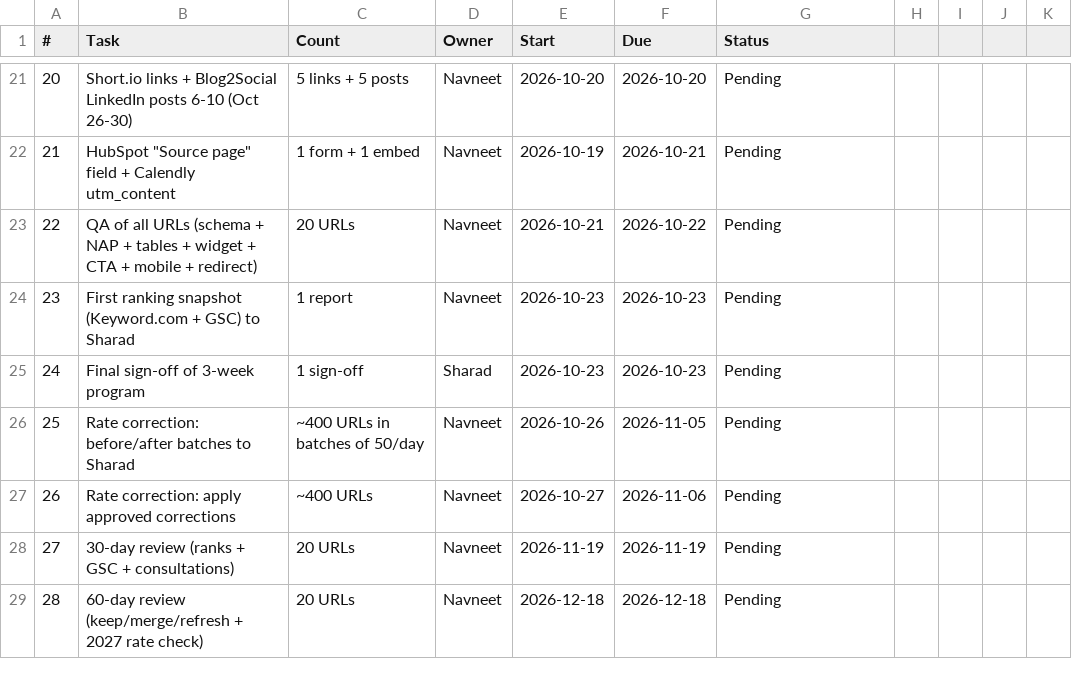
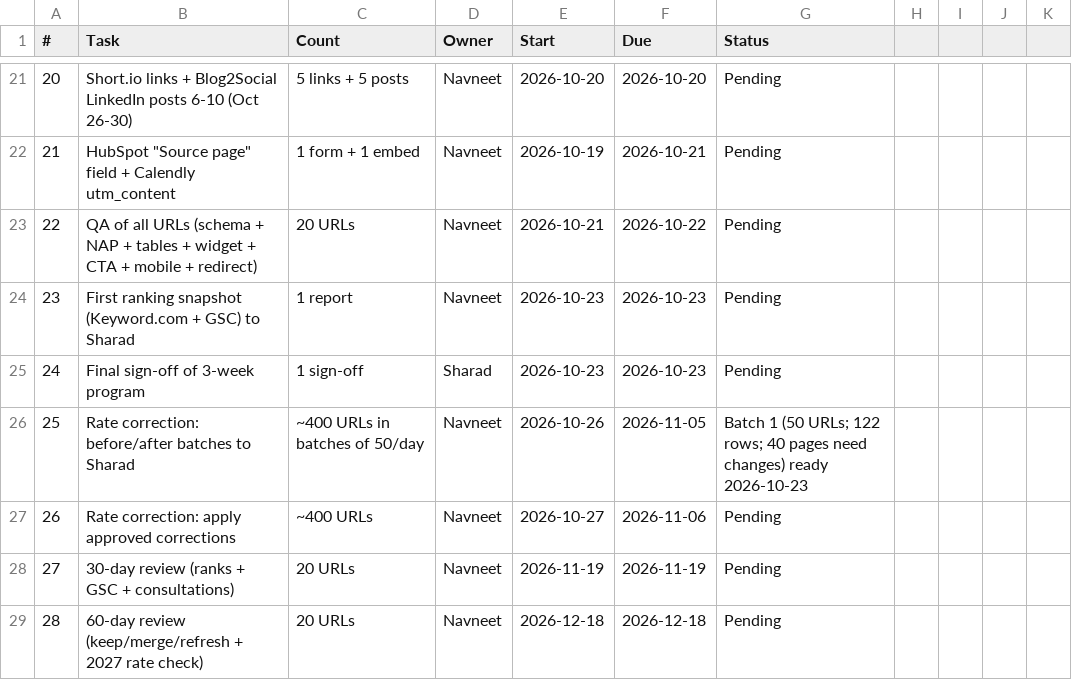
Before and after one commit to navneet-a11y/gondaliyacpa, a CSV file: psb-contractor-project/TASKS.csv, drawn as a sheet; only a part is shown, gaps mark what is left out.

```diff
--- a/psb-contractor-project/TASKS.csv
+++ b/psb-contractor-project/TASKS.csv
@@ -25,3 +25,3 @@
 24,Final sign-off of 3-week program,1 sign-off,Sharad,2026-10-23,2026-10-23,Pending
-25,Rate correction: before/after batches to Sharad,~400 URLs in batches of 50/day,Navneet,2026-10-26,2026-11-05,Pending
+25,Rate correction: before/after batches to Sharad,~400 URLs in batches of 50/day,Navneet,2026-10-26,2026-11-05,Batch 1 (50 URLs; 122 rows; 40 pages need changes) ready 2026-10-23
 26,Rate correction: apply approved corrections,~400 URLs,Navneet,2026-10-27,2026-11-06,Pending
```
Also changed, not shown: 6 other files.
